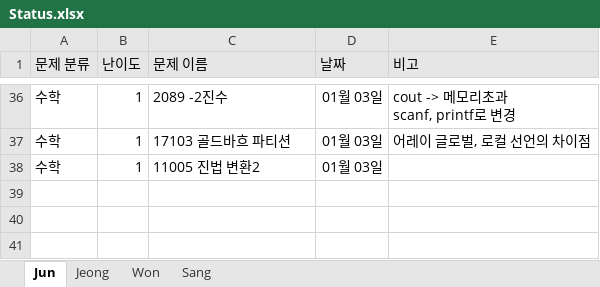
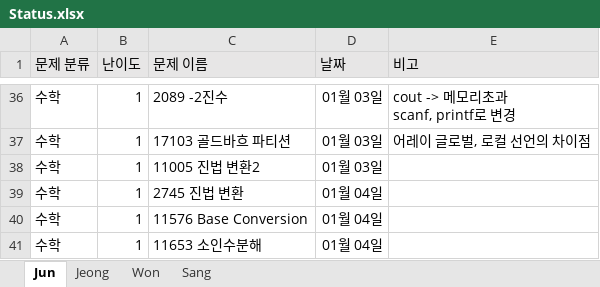
Before and after one commit to JunHeon-Ch/GC_Algorithm_Study, an Excel workbook: Status.xlsx, sheet Jun, drawn as a sheet; only a part is shown, gaps mark what is left out; values as stored, in another font and other column widths than the file's, no borders; the diff names each change by its address in the sheet, - before the commit and + after, or states it on an @@ line.

Commit message:
docs: Updating junheon status

```diff
--- a/Status.xlsx (sheet Jun)
+++ b/Status.xlsx (sheet Jun)
+row 39: 수학 | 1 | 2745 진법 변환 | 01월 04일
+row 40: 수학 | 1 | 11576 Base Conversion | 01월 04일
+row 41: 수학 | 1 | 11653 소인수분해 | 01월 04일
```
